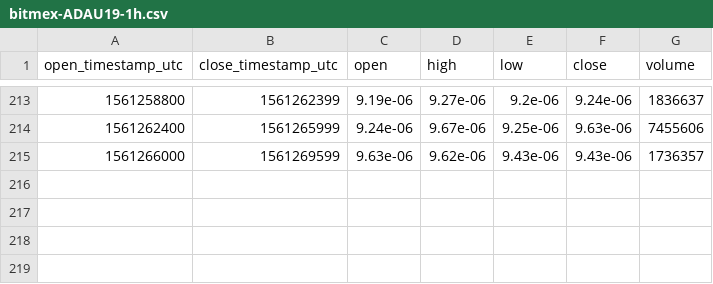
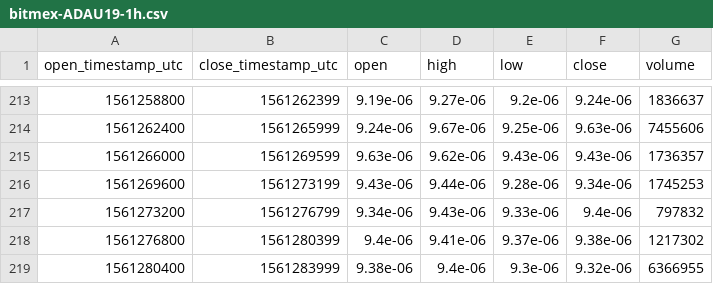
Before and after one commit to cryptobigbro/bitmex-ADAU19, a CSV file: bitmex-ADAU19-1h.csv, drawn as a sheet; only a part is shown, gaps mark what is left out; the diff names each change by its address in the sheet, - before the commit and + after, or states it on an @@ line.

Commit message:
Update OHLCV data.

```diff
--- a/bitmex-ADAU19-1h.csv
+++ b/bitmex-ADAU19-1h.csv
+row 216: 1561269600 | 1561273199 | 9.43e-06 | 9.44e-06 | 9.28e-06 | 9.34e-06 | 1745253
+row 217: 1561273200 | 1561276799 | 9.34e-06 | 9.43e-06 | 9.33e-06 | 9.4e-06 | 797832
+row 218: 1561276800 | 1561280399 | 9.4e-06 | 9.41e-06 | 9.37e-06 | 9.38e-06 | 1217302
+row 219: 1561280400 | 1561283999 | 9.38e-06 | 9.4e-06 | 9.3e-06 | 9.32e-06 | 6366955
```
Also changed, not shown: 1 other file.
